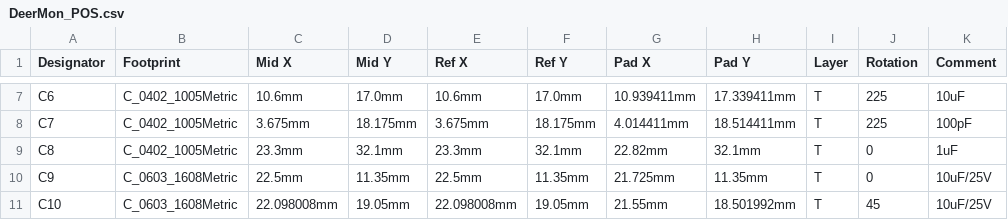
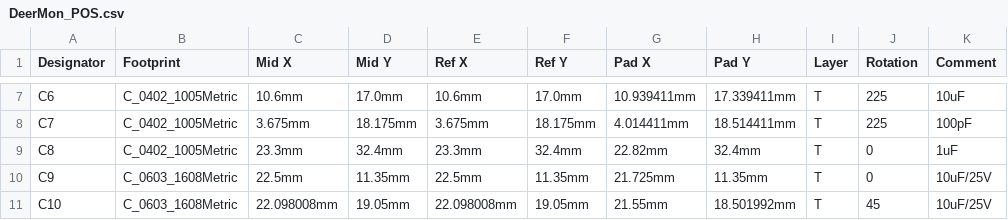
Before and after one commit to xingrz/DeerMon-PCB, a CSV file: DeerMon_POS.csv, drawn as a sheet; only a part is shown, gaps mark what is left out; the diff covers the shown part only.

```diff
--- a/DeerMon_POS.csv
+++ b/DeerMon_POS.csv
@@ -8,3 +8,3 @@ C6,C_0402_1005Metric,10.6mm,17.0mm,10.6mm,17.0mm,10.939411mm,17.339411mm,T,225,1
 C7,C_0402_1005Metric,3.675mm,18.175mm,3.675mm,18.175mm,4.014411mm,18.514411mm,T,225,100pF
-C8,C_0402_1005Metric,23.3mm,32.1mm,23.3mm,32.1mm,22.82mm,32.1mm,T,0,1uF
+C8,C_0402_1005Metric,23.3mm,32.4mm,23.3mm,32.4mm,22.82mm,32.4mm,T,0,1uF
 C9,C_0603_1608Metric,22.5mm,11.35mm,22.5mm,11.35mm,21.725mm,11.35mm,T,0,10uF/25V
```
Also changed, not shown: 1 added row, 3 removed rows and 63 edited cells elsewhere in this file, DeerMon_BOM.csv, 15 other files.
